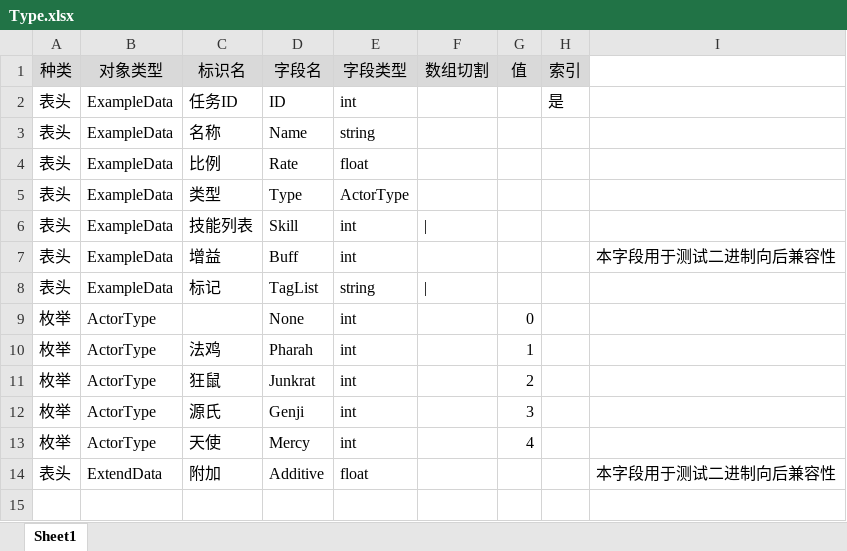
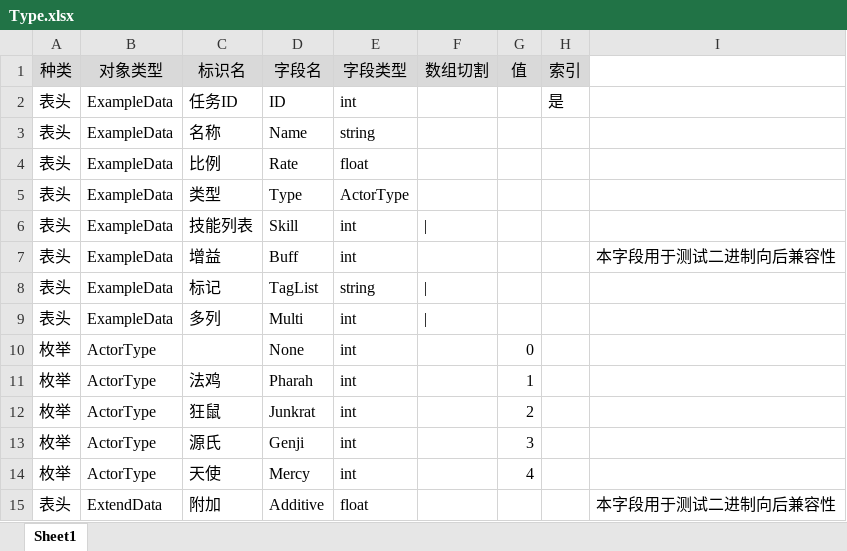
Before and after one commit to davyxu/tabtoy, an Excel workbook: v3/example/xlsx/Type.xlsx, sheet Sheet1, drawn as a sheet; values as stored, in another font and other column widths than the file's, no borders; the diff names each change by its address in the sheet, - before the commit and + after, or states it on an @@ line.

```diff
--- a/v3/example/xlsx/Type.xlsx (sheet Sheet1)
+++ b/v3/example/xlsx/Type.xlsx (sheet Sheet1)
+row 9: 表头 | ExampleData | 多列 | Multi | int
```
Also changed, not shown: v3/example/xlsx/Data.xlsx, v3/example/xlsx/Data2.xlsx, 32 other files.
